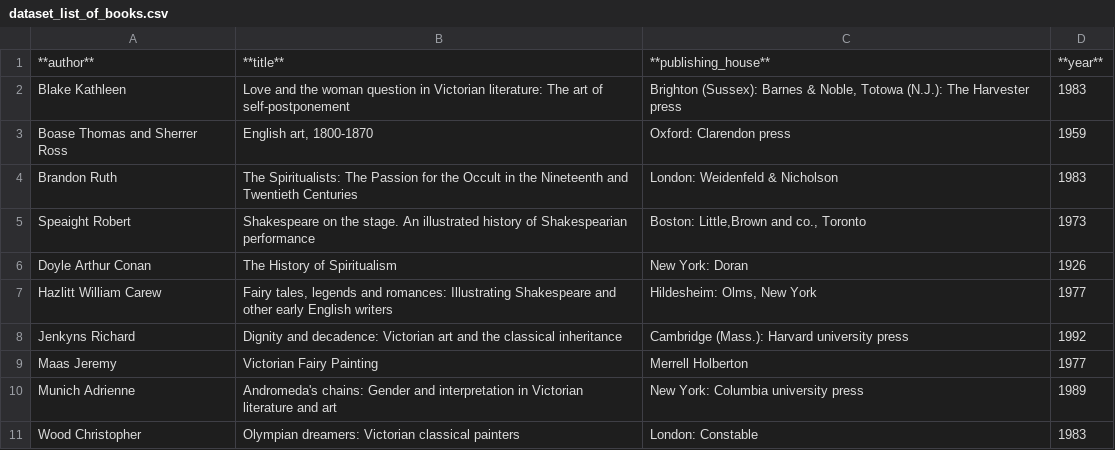
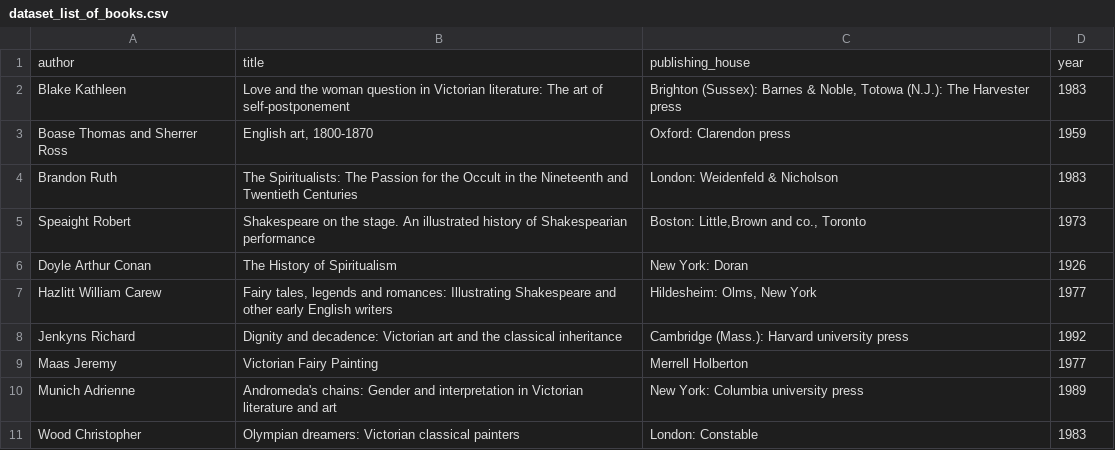
Before and after one commit to arinakiseleva-ru/digital-lit, a CSV file: dataset_list_of_books.csv, drawn as a sheet; removed rows and columns are numbered as before the commit, all else as after; the diff names each change by its address in the sheet, - before the commit and + after, or states it on an @@ line.

Commit message:
Update dataset_list_of_books.csv

```diff
--- a/dataset_list_of_books.csv
+++ b/dataset_list_of_books.csv
-row 1: **author** | **title** | **publishing_house** | **year**
+row 1: author | title | publishing_house | year
```
